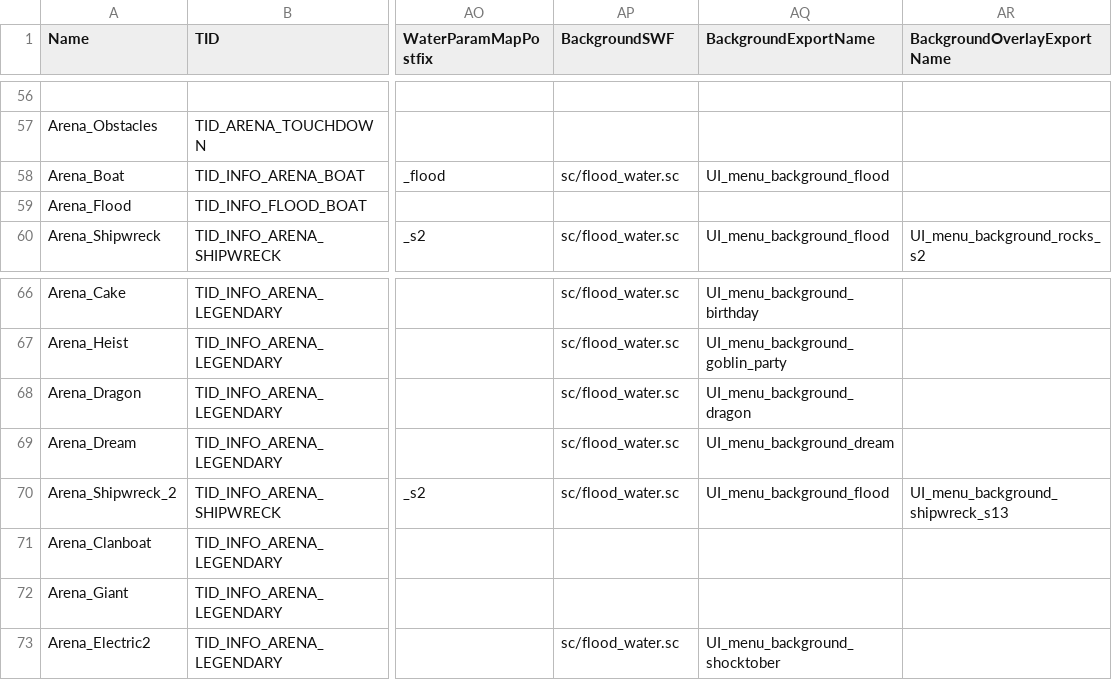
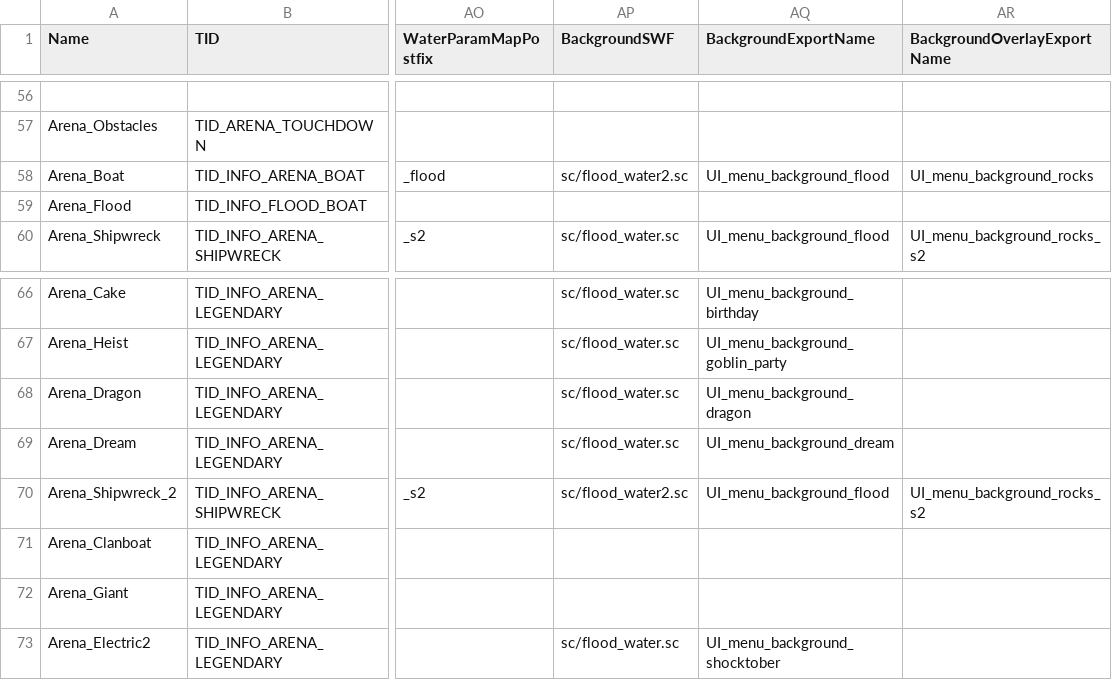
Before and after one commit to smlbiobot/cr-csv, a CSV file: assets/csv_logic/arenas.csv, drawn as a sheet; only a part is shown, gaps mark what is left out; the diff names each change by its address in the sheet, - before the commit and + after, or states it on an @@ line.

Commit message:
Update 2021-06-30

```diff
--- a/assets/csv_logic/arenas.csv
+++ b/assets/csv_logic/arenas.csv
-AP58 (BackgroundSWF): sc/flood_water.sc
+AP58 (BackgroundSWF): sc/flood_water2.sc
-AR58 (BackgroundOverlayExportName): (empty)
+AR58 (BackgroundOverlayExportName): UI_menu_background_rocks
-AP70 (BackgroundSWF): sc/flood_water.sc
+AP70 (BackgroundSWF): sc/flood_water2.sc
-AR70 (BackgroundOverlayExportName): UI_menu_background_shipwreck_s13
+AR70 (BackgroundOverlayExportName): UI_menu_background_rocks_s2
```
